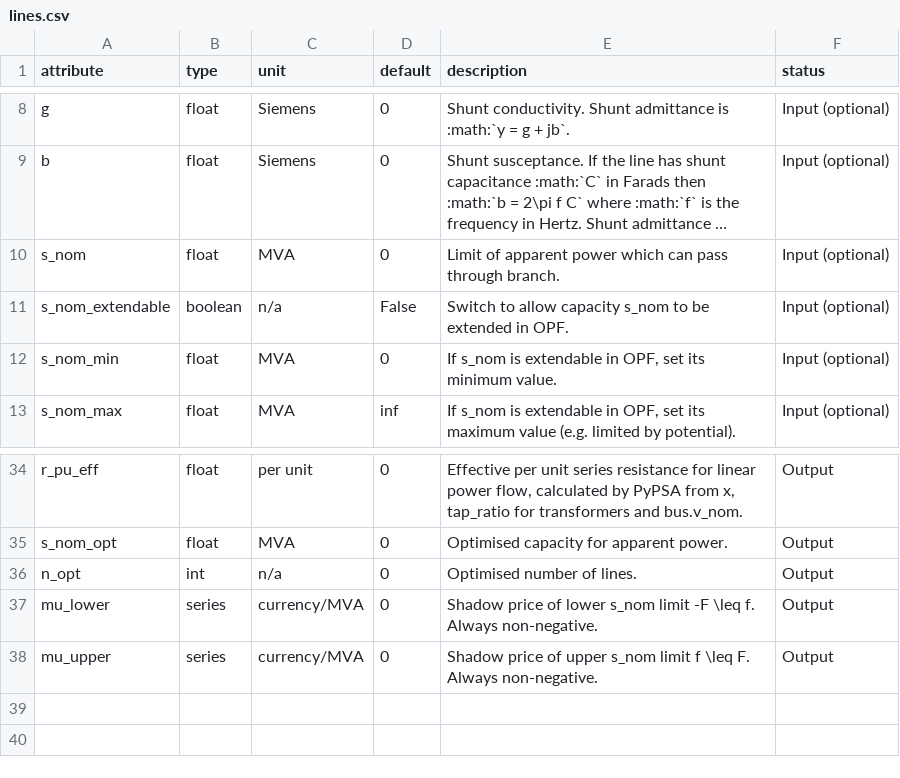
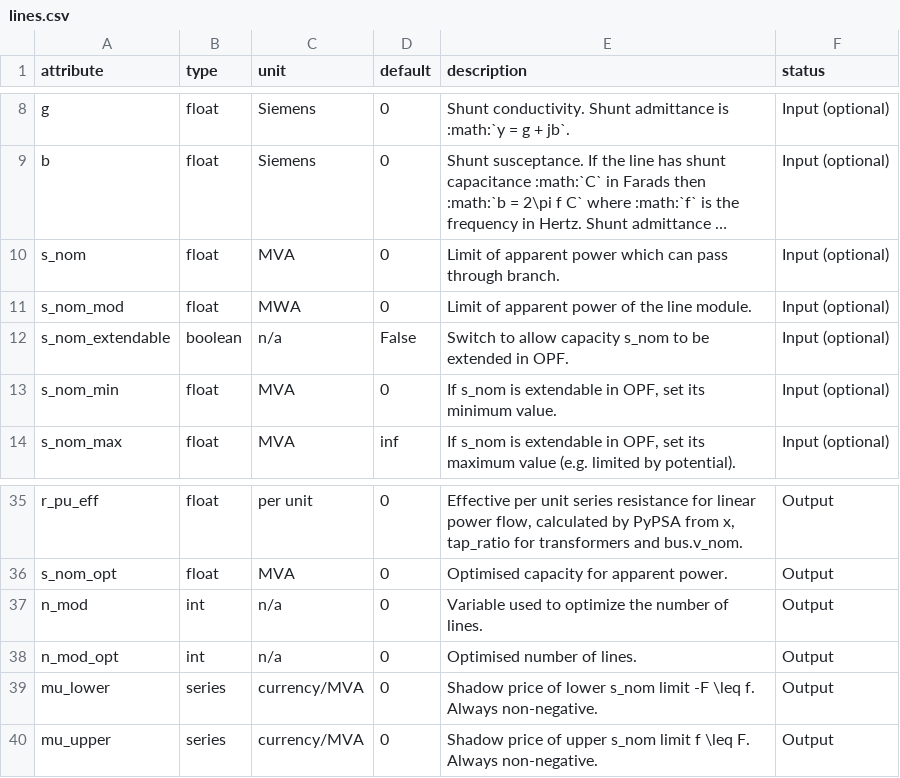
Before and after one commit to PyPSA/PyPSA, a CSV file: pypsa/component_attrs/lines.csv, drawn as a sheet; only a part is shown, gaps mark what is left out; long unchanged cells end in …; addresses are those after the commit; the diff names each change by its address in the sheet, - before the commit and + after, or states it on an @@ line.

```diff
--- a/pypsa/component_attrs/lines.csv
+++ b/pypsa/component_attrs/lines.csv
+row 11: s_nom_mod | float | MWA | 0 | Limit of apparent power of the line module. | Input (optional)
+row 37: n_mod | int | n/a | 0 | Variable used to optimize the number of lines. | Output
-A38 (attribute): n_opt
+A38 (attribute): n_mod_opt
```
Also changed, not shown: pypsa/component_attrs/generators.csv, pypsa/component_attrs/links.csv, 11 other files.
